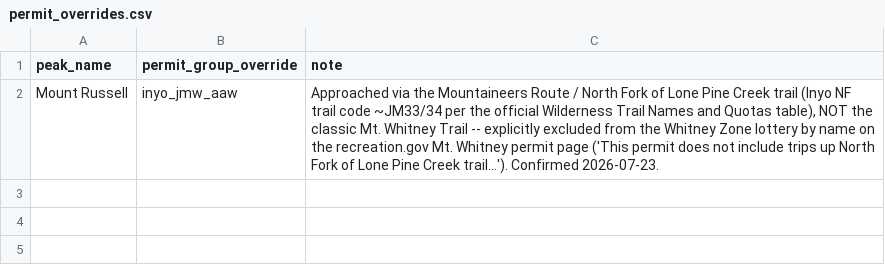
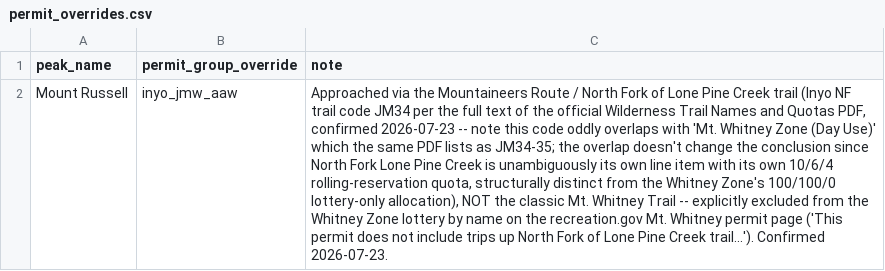
Before and after one commit to asideofkorn/sps-trip-planner, a CSV file: data/permit_overrides.csv, drawn as a sheet; the diff names each change by its address in the sheet, - before the commit and + after, or states it on an @@ line.

```diff
--- a/data/permit_overrides.csv
+++ b/data/permit_overrides.csv
-C2 (note): …trail code ~JM33/34 per the official Wilderness Trail Names and Quotas table), NOT the…
+C2 (note): …trail code JM34 per the full text of the official Wilderness Trail Names and Quotas PDF, confirmed 2026-07-23 -- note this code oddly overlaps with 'Mt. Whitney Zone (Day Use)' which the same PDF lists as JM34-35; the overlap doesn't change the conclusion since North Fork Lone Pine Creek is unambiguously its own line item with its own 10/6/4 rolling-reservation quota, structurally distinct from the Whitney Zone's 100/100/0 lottery-only allocation), NOT the…
```
Also changed, not shown: data/permit_source_log.csv, data/permits.csv.
